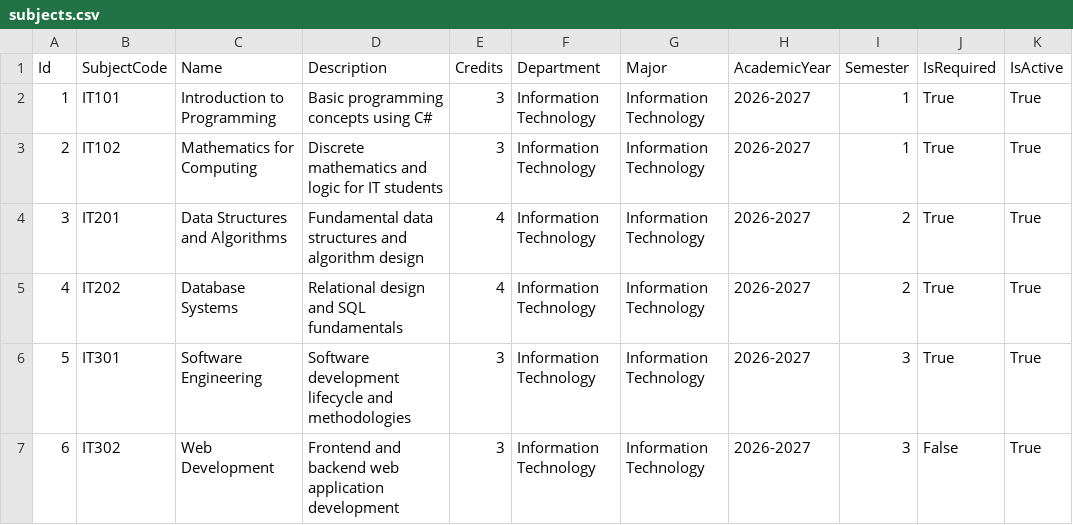
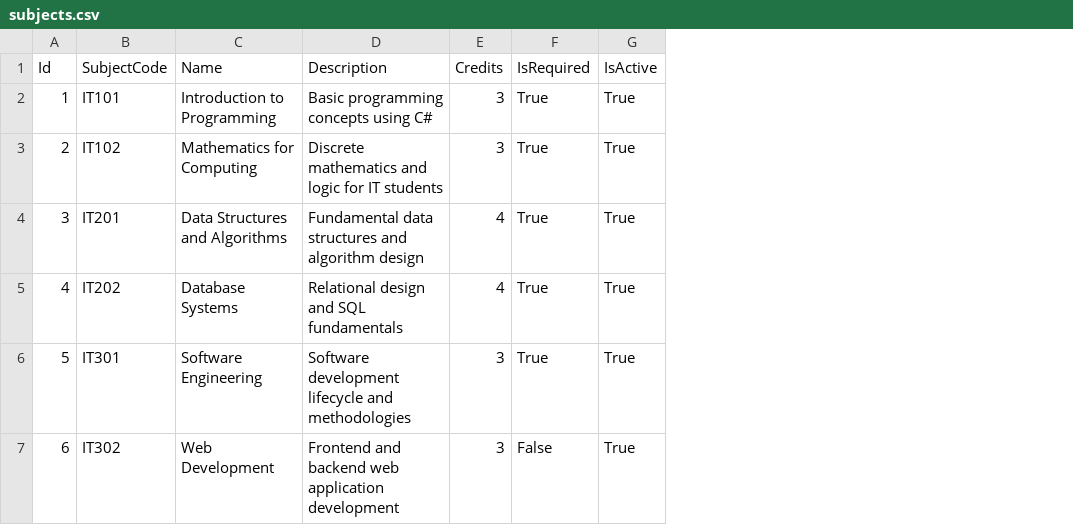
Before and after one commit to aaron-ACY/SIMS, a CSV file: SIMS-BackEnd/Data/subjects.csv, drawn as a sheet; only a part is shown; the diff names each change by its address in the sheet, - before the commit and + after, or states it on an @@ line.

```diff
--- a/SIMS-BackEnd/Data/subjects.csv
+++ b/SIMS-BackEnd/Data/subjects.csv
-column F (Department), rows 2-7: all Information Technology
-column G (Major), rows 2-7: all Information Technology
-column H (AcademicYear), rows 2-7: all 2026-2027
-column I (Semester), rows 2-7: 1 | 1 | 2 | 2 | 3 | 3
```
Also changed, not shown: SIMS-BackEnd/Data/instructors.csv, SIMS-BackEnd/Data/permissions.csv, 16 other files.
